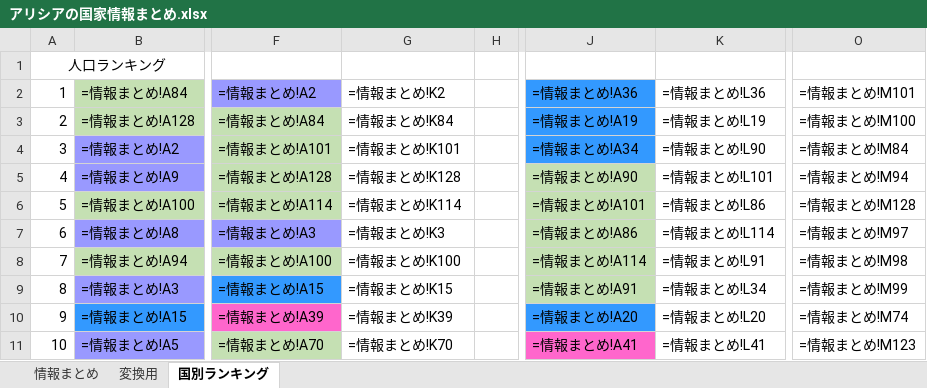
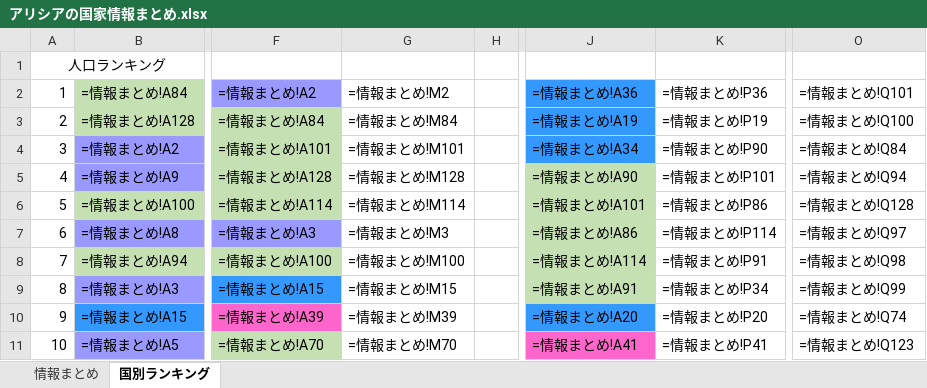
Before and after one commit to Jysterjyn/Arisia, an Excel workbook: 2_国家情報/制暦2202年/アリシアの国家情報まとめ.xlsx, sheet 国別ランキング, drawn as a sheet; only a part is shown, gaps mark what is left out; values as stored, in another font and other column widths than the file's, no borders; formulas are shown in place of their values; the diff covers the shown part only; the diff names each change by its address in the sheet, - before the commit and + after, or states it on an @@ line.

```diff
--- a/2_国家情報/制暦2202年/アリシアの国家情報まとめ.xlsx (sheet 国別ランキング)
+++ b/2_国家情報/制暦2202年/アリシアの国家情報まとめ.xlsx (sheet 国別ランキング)
-sheet tab: 変換用
-G2: =情報まとめ!K2
+G2: =情報まとめ!M2
-K2: =情報まとめ!L36
+K2: =情報まとめ!P36
-O2: =情報まとめ!M101
+O2: =情報まとめ!Q101
-G3: =情報まとめ!K84
+G3: =情報まとめ!M84
-K3: =情報まとめ!L19
+K3: =情報まとめ!P19
-O3: =情報まとめ!M100
+O3: =情報まとめ!Q100
-G4: =情報まとめ!K101
+G4: =情報まとめ!M101
-K4: =情報まとめ!L90
+K4: =情報まとめ!P90
-O4: =情報まとめ!M84
+O4: =情報まとめ!Q84
-G5: =情報まとめ!K128
+G5: =情報まとめ!M128
-K5: =情報まとめ!L101
+K5: =情報まとめ!P101
-O5: =情報まとめ!M94
+O5: =情報まとめ!Q94
-G6: =情報まとめ!K114
+G6: =情報まとめ!M114
-K6: =情報まとめ!L86
+K6: =情報まとめ!P86
-O6: =情報まとめ!M128
+O6: =情報まとめ!Q128
-G7: =情報まとめ!K3
+G7: =情報まとめ!M3
-K7: =情報まとめ!L114
+K7: =情報まとめ!P114
-O7: =情報まとめ!M97
+O7: =情報まとめ!Q97
-G8: =情報まとめ!K100
+G8: =情報まとめ!M100
-K8: =情報まとめ!L91
+K8: =情報まとめ!P91
-O8: =情報まとめ!M98
+O8: =情報まとめ!Q98
-G9: =情報まとめ!K15
+G9: =情報まとめ!M15
-K9: =情報まとめ!L34
+K9: =情報まとめ!P34
-O9: =情報まとめ!M99
+O9: =情報まとめ!Q99
-G10: =情報まとめ!K39
+G10: =情報まとめ!M39
-K10: =情報まとめ!L20
+K10: =情報まとめ!P20
-O10: =情報まとめ!M74
+O10: =情報まとめ!Q74
-G11: =情報まとめ!K70
+G11: =情報まとめ!M70
-K11: =情報まとめ!L41
+K11: =情報まとめ!P41
-O11: =情報まとめ!M123
+O11: =情報まとめ!Q123
```
Also changed, not shown: 396 edited cells elsewhere in this sheet, hidden cells, 13 other files.
